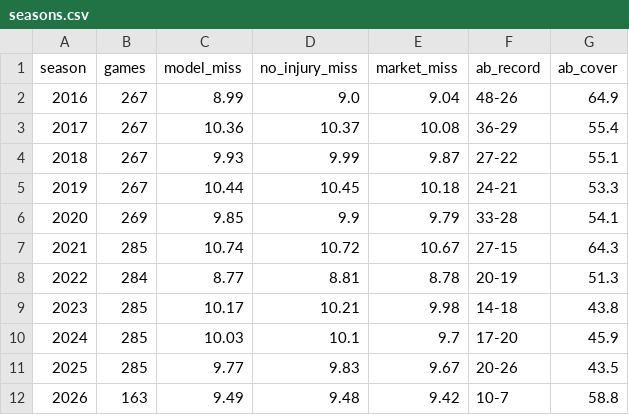
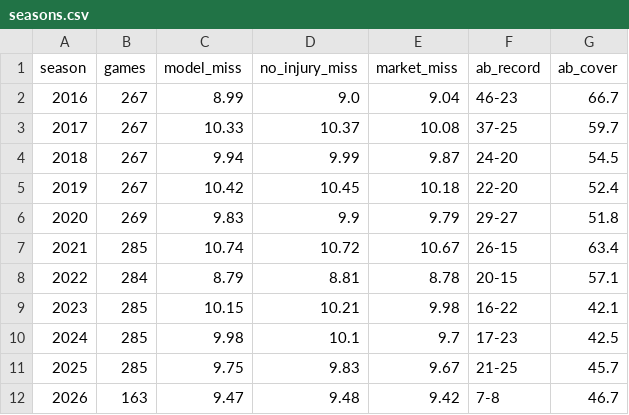
Before and after one commit to aatrain23/prop-card, a CSV file: nfl-data/seasons.csv, drawn as a sheet.

```diff
--- a/nfl-data/seasons.csv
+++ b/nfl-data/seasons.csv
@@ -1,12 +1,12 @@
 season,games,model_miss,no_injury_miss,market_miss,ab_record,ab_cover
-2016,267,8.99,9.0,9.04,48-26,64.9
-2017,267,10.36,10.37,10.08,36-29,55.4
-2018,267,9.93,9.99,9.87,27-22,55.1
-2019,267,10.44,10.45,10.18,24-21,53.3
-2020,269,9.85,9.9,9.79,33-28,54.1
-2021,285,10.74,10.72,10.67,27-15,64.3
-2022,284,8.77,8.81,8.78,20-19,51.3
-2023,285,10.17,10.21,9.98,14-18,43.8
-2024,285,10.03,10.1,9.7,17-20,45.9
-2025,285,9.77,9.83,9.67,20-26,43.5
-2026,163,9.49,9.48,9.42,10-7,58.8
+2016,267,8.99,9.0,9.04,46-23,66.7
+2017,267,10.33,10.37,10.08,37-25,59.7
+2018,267,9.94,9.99,9.87,24-20,54.5
+2019,267,10.42,10.45,10.18,22-20,52.4
+2020,269,9.83,9.9,9.79,29-27,51.8
+2021,285,10.74,10.72,10.67,26-15,63.4
+2022,284,8.79,8.81,8.78,20-15,57.1
+2023,285,10.15,10.21,9.98,16-22,42.1
+2024,285,9.98,10.1,9.7,17-23,42.5
+2025,285,9.75,9.83,9.67,21-25,45.7
+2026,163,9.47,9.48,9.42,7-8,46.7
```
Also changed, not shown: nfl-data/bets.csv, nfl-data/grades.csv, 10 other files.
